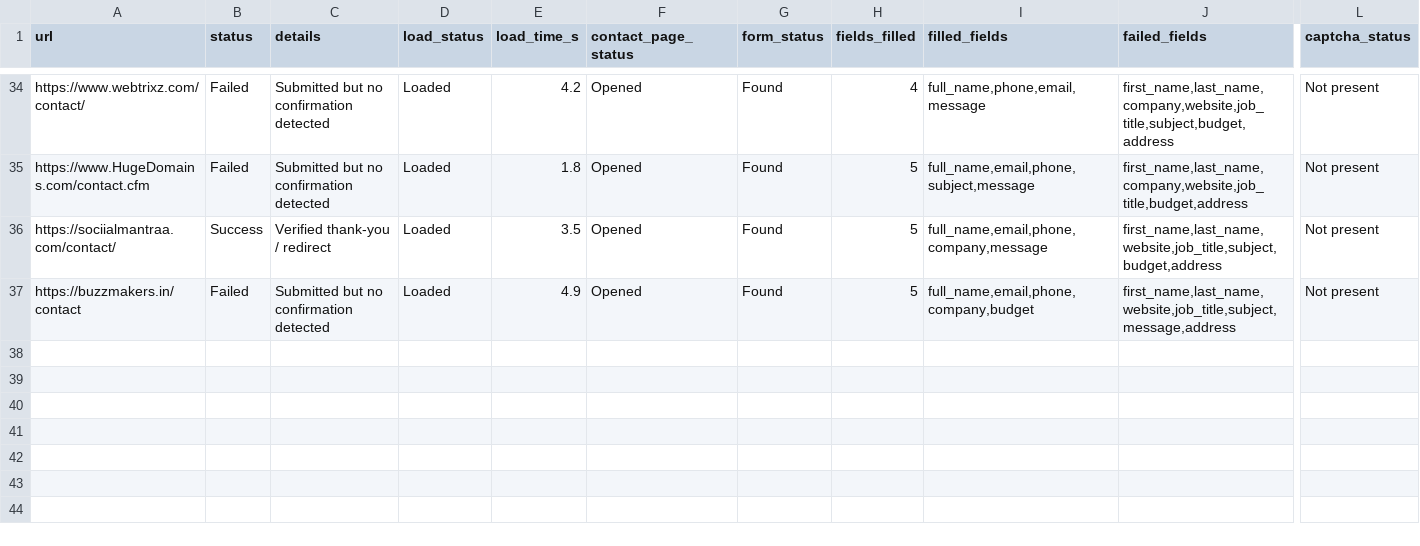
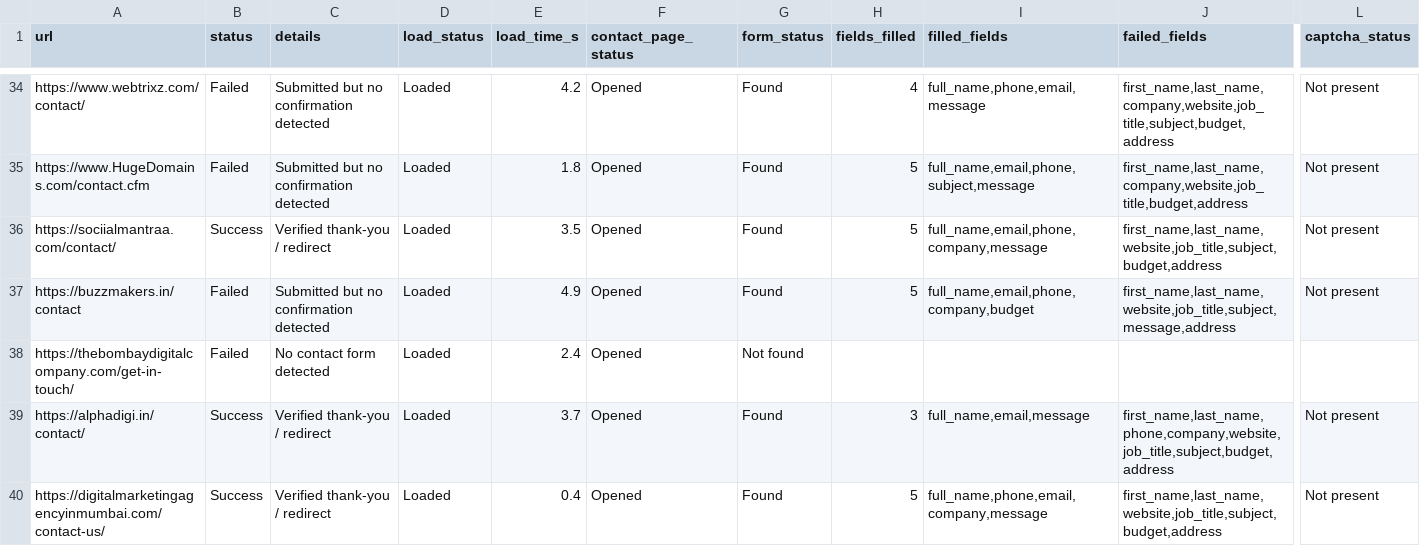
Before and after one commit to f11ps/outreach-automation, a CSV file: form_results/contact_results.csv, drawn as a sheet; only a part is shown, gaps mark what is left out; rows hold the shown columns only; the diff names each change by its address in the sheet, - before the commit and + after, or states it on an @@ line.

```diff
--- a/form_results/contact_results.csv
+++ b/form_results/contact_results.csv
+row 38: https://thebombaydigitalcompany.com/get-in-touch/ | Failed | No contact form detected | Loaded | 2.4 | Opened | Not found
+row 39: https://alphadigi.in/contact/ | Success | Verified thank-you / redirect | Loaded | 3.7 | Opened | Found | 3 | full_name,email,message | first_name,last_name,phone,company,website,job_title,subject,budget,address | Not present
+row 40: https://digitalmarketingagencyinmumbai.com/contact-us/ | Success | Verified thank-you / redirect | Loaded | 0.4 | Opened | Found | 5 | full_name,phone,email,company,message | first_name,last_name,website,job_title,subject,budget,address | Not present
```
Also changed, not shown: 3 other files.
